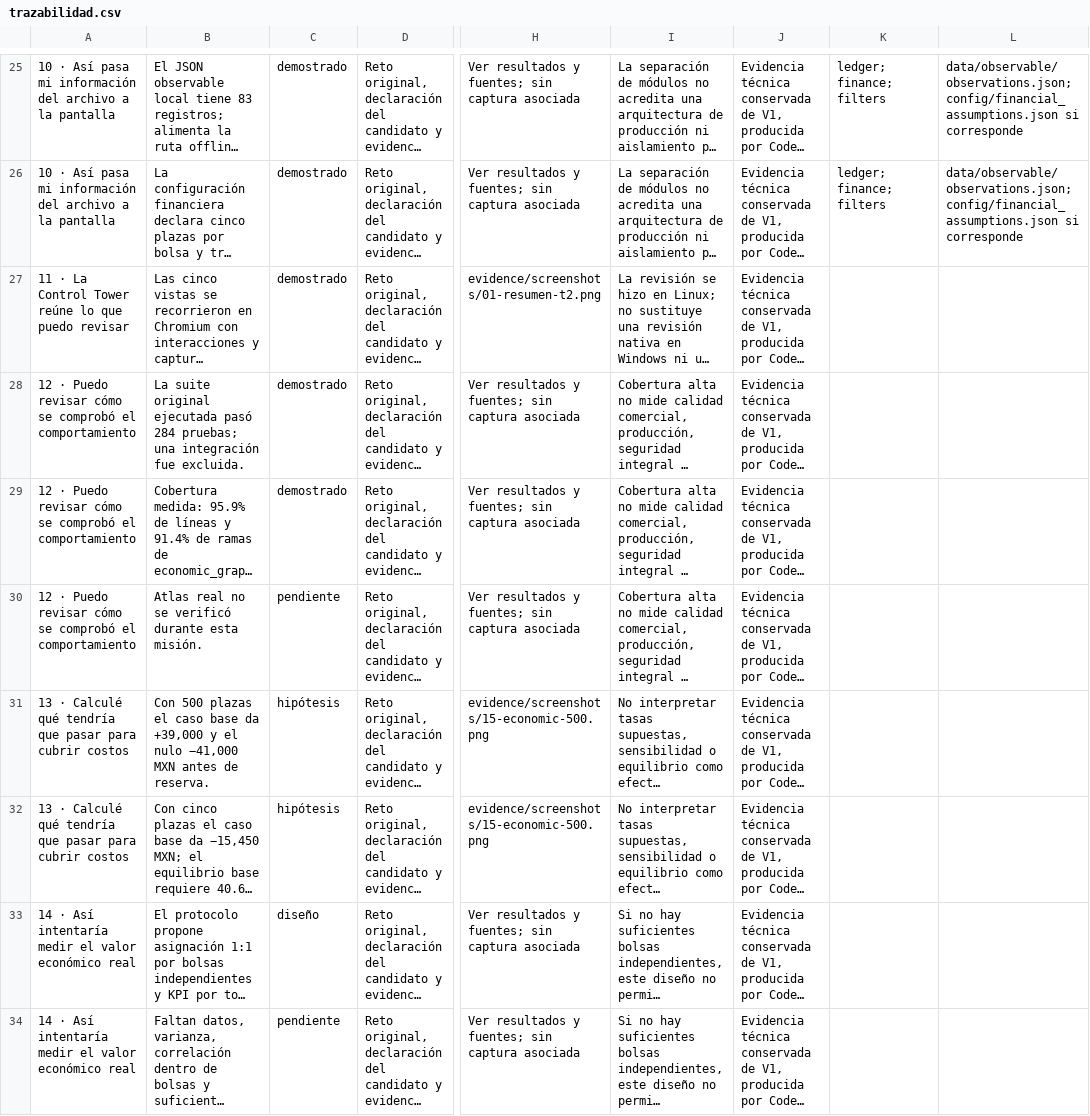
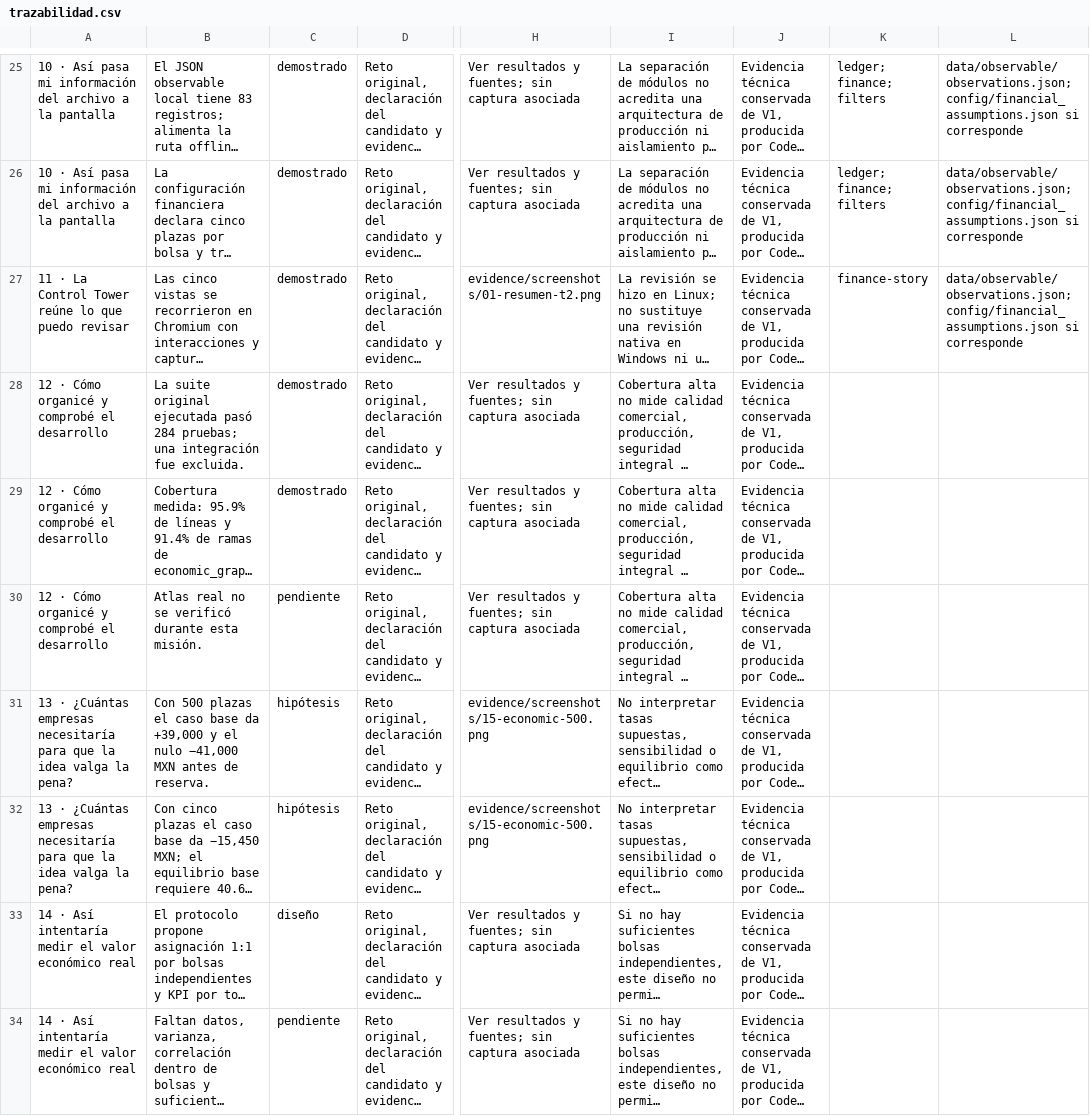
Before and after one commit to zeedher-aisuites/economic-graph-mvp, a CSV file: presentation-showcase/docs/trazabilidad.csv, drawn as a sheet; only a part is shown, gaps mark what is left out; long unchanged cells end in …; the diff names each change by its address in the sheet, - before the commit and + after, or states it on an @@ line.

Commit message:
feat: complete ConectaPyME business story

```diff
--- a/presentation-showcase/docs/trazabilidad.csv
+++ b/presentation-showcase/docs/trazabilidad.csv
-K27: (empty)
+K27: finance-story
-L27: (empty)
+L27: data/observable/observations.json; config/financial_assumptions.json si corresponde
-A28:A30: 12 · Puedo revisar cómo se comprobó el comportamiento
+A28:A30: 12 · Cómo organicé y comprobé el desarrollo
-A31:A32: 13 · Calculé qué tendría que pasar para cubrir costos
+A31:A32: 13 · ¿Cuántas empresas necesitaría para que la idea valga la pena?
```
Also changed, not shown: 10 other files.
